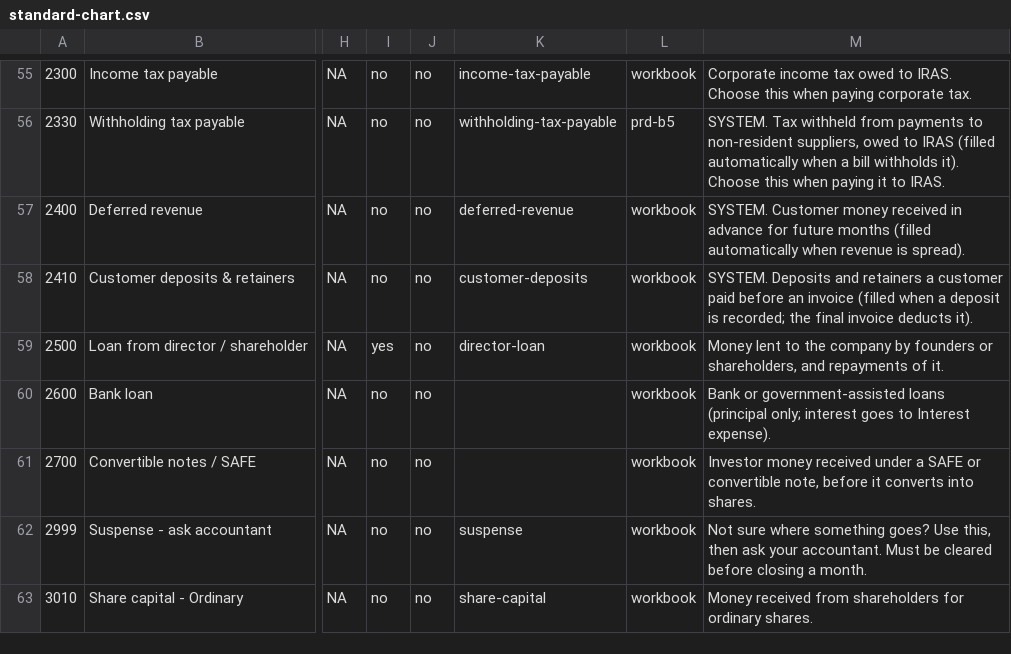
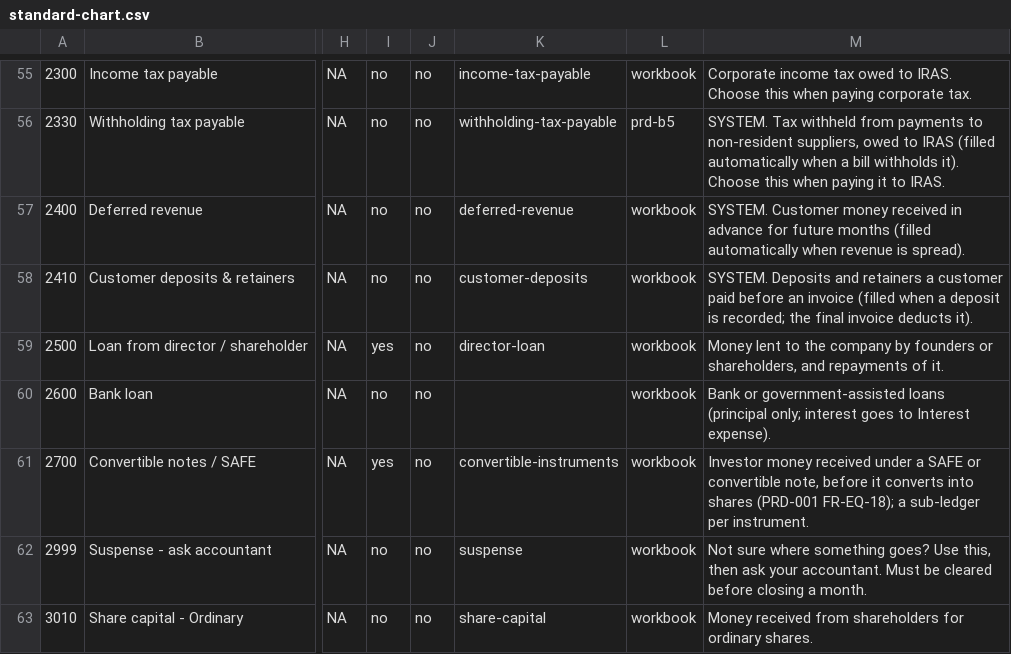
Before and after one commit to cognizhi/fyniq, a CSV file: internal/domain/chart/standard-chart.csv, drawn as a sheet; only a part is shown, gaps mark what is left out; the diff names each change by its address in the sheet, - before the commit and + after, or states it on an @@ line.

```diff
--- a/internal/domain/chart/standard-chart.csv
+++ b/internal/domain/chart/standard-chart.csv
-I61: no
+I61: yes
-K61: (empty)
+K61: convertible-instruments
-M61: …converts into shares.
+M61: …converts into shares (PRD-001 FR-EQ-18); a sub-ledger per instrument.
```
Also changed, not shown: 34 other files.
